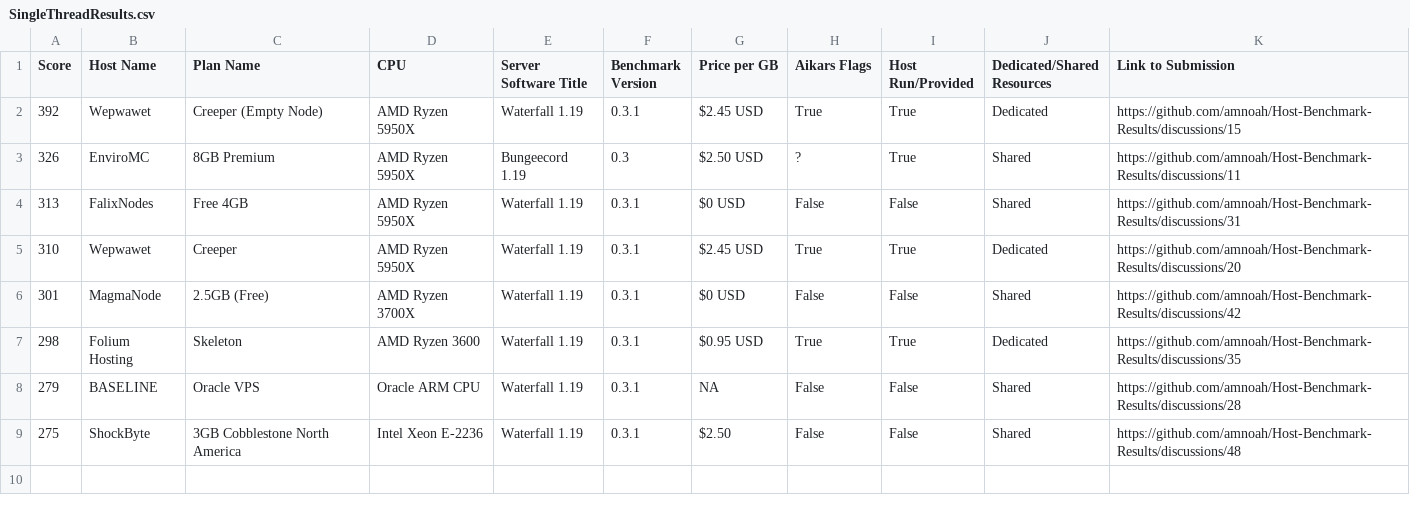
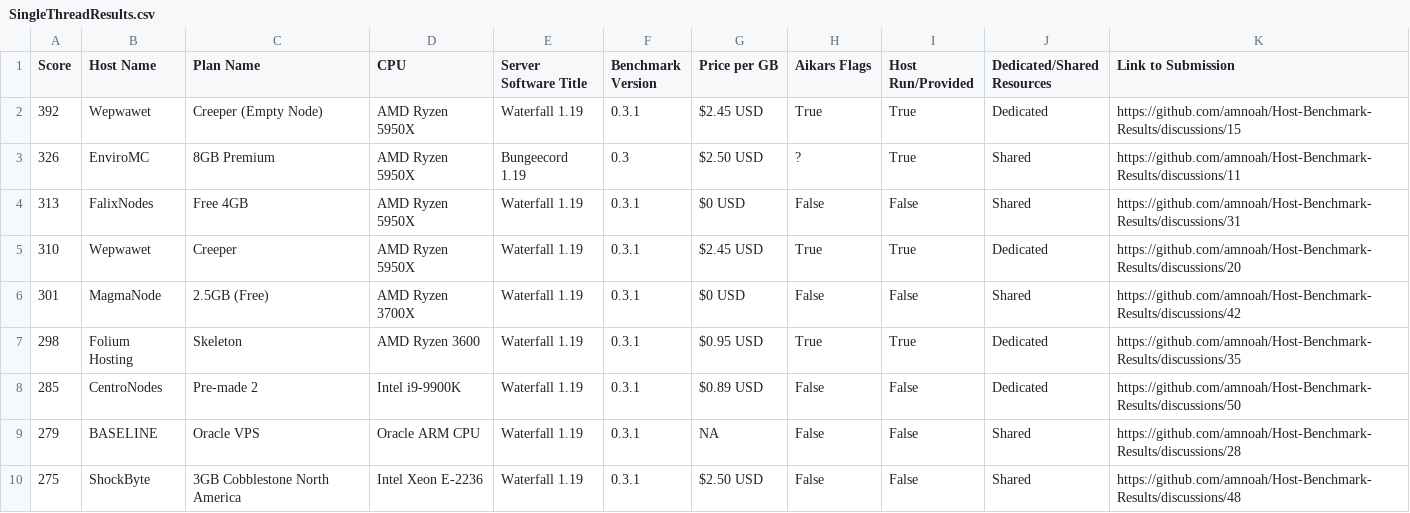
Before and after one commit to amnoah/Host-Benchmark-Results, a CSV file: 0.3/Bungeecord+Forks/SingleThreadResults.csv, drawn as a sheet.

```diff
--- a/0.3/Bungeecord+Forks/SingleThreadResults.csv
+++ b/0.3/Bungeecord+Forks/SingleThreadResults.csv
@@ -7,3 +7,4 @@ Score,Host Name,Plan Name,CPU,Server Software Title,Benchmark Version,Price per
 298,Folium Hosting,Skeleton,AMD Ryzen 3600,Waterfall 1.19,0.3.1,$0.95 USD,True,True,Dedicated,https://github.com/amnoah/Host-Benchmark-Results/discussions/35
+285,CentroNodes,Pre-made 2,Intel i9-9900K,Waterfall 1.19,0.3.1,$0.89 USD,False,False,Dedicated,https://github.com/amnoah/Host-Benchmark-Results/discussions/50
 279,BASELINE,Oracle VPS,Oracle ARM CPU,Waterfall 1.19,0.3.1,NA,False,False,Shared,https://github.com/amnoah/Host-Benchmark-Results/discussions/28
-275,ShockByte,3GB Cobblestone North America,Intel Xeon E-2236,Waterfall 1.19,0.3.1,$2.50,False,False,Shared,https://github.com/amnoah/Host-Benchmark-Results/discussions/48
+275,ShockByte,3GB Cobblestone North America,Intel Xeon E-2236,Waterfall 1.19,0.3.1,$2.50 USD,False,False,Shared,https://github.com/amnoah/Host-Benchmark-Results/discussions/48
```
Also changed, not shown: 0.3/Bungeecord+Forks/MultiThreadResults.csv, 0.3/Minestom/MultiThreadResults.csv, 7 other files.
